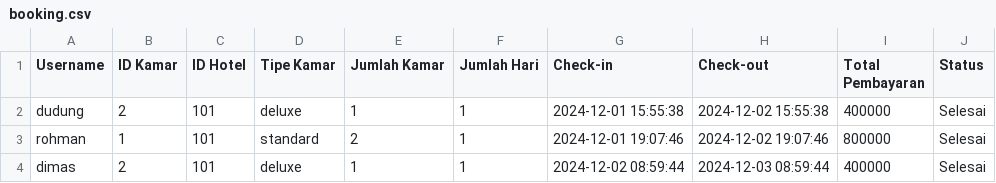
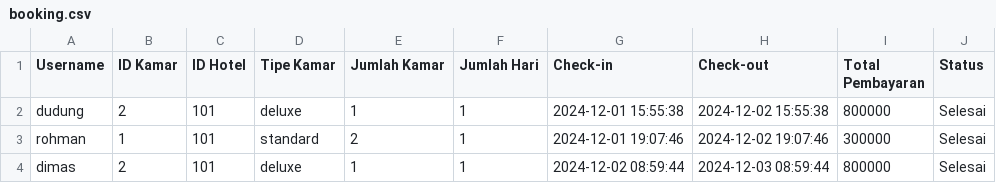
Before and after one commit to dimasrofipurnomo/He-Tech, a CSV file: booking.csv, drawn as a sheet.

Commit message:
Update booking.csv

```diff
--- a/booking.csv
+++ b/booking.csv
@@ -1,4 +1,4 @@
 Username,ID Kamar,ID Hotel,Tipe Kamar,Jumlah Kamar,Jumlah Hari,Check-in,Check-out,Total Pembayaran,Status
-dudung,2,101,deluxe,1,1,2024-12-01 15:55:38,2024-12-02 15:55:38,400000,Selesai
-rohman,1,101,standard,2,1,2024-12-01 19:07:46,2024-12-02 19:07:46,800000,Selesai
-dimas,2,101,deluxe,1,1,2024-12-02 08:59:44,2024-12-03 08:59:44,400000,Selesai
+dudung,2,101,deluxe,1,1,2024-12-01 15:55:38,2024-12-02 15:55:38,800000,Selesai
+rohman,1,101,standard,2,1,2024-12-01 19:07:46,2024-12-02 19:07:46,300000,Selesai
+dimas,2,101,deluxe,1,1,2024-12-02 08:59:44,2024-12-03 08:59:44,800000,Selesai
```
